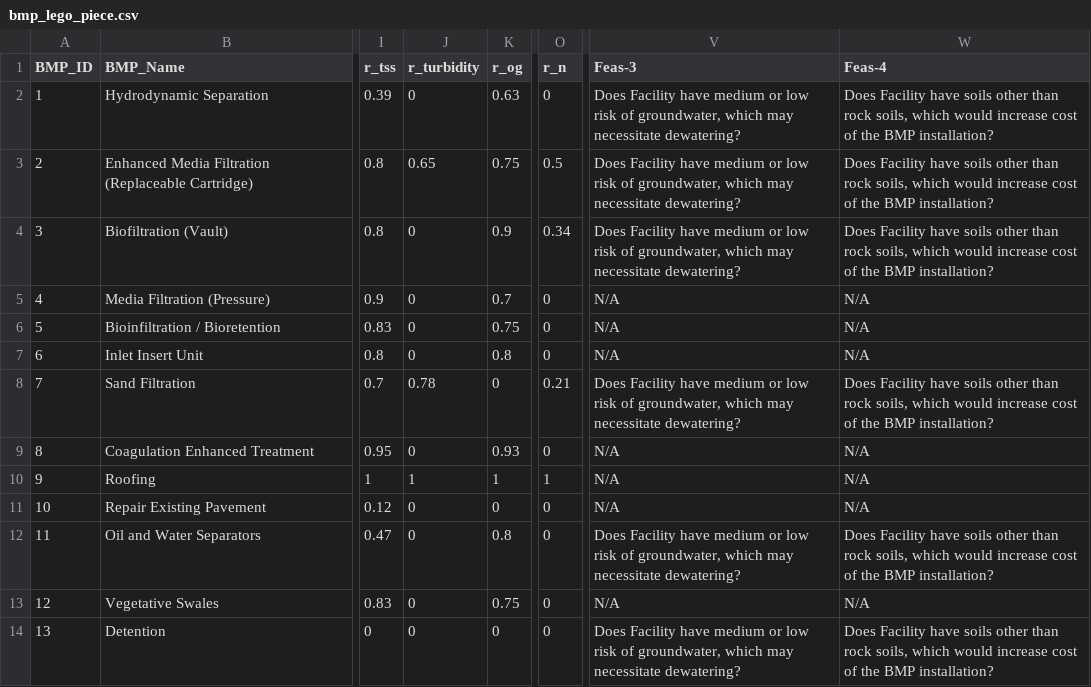
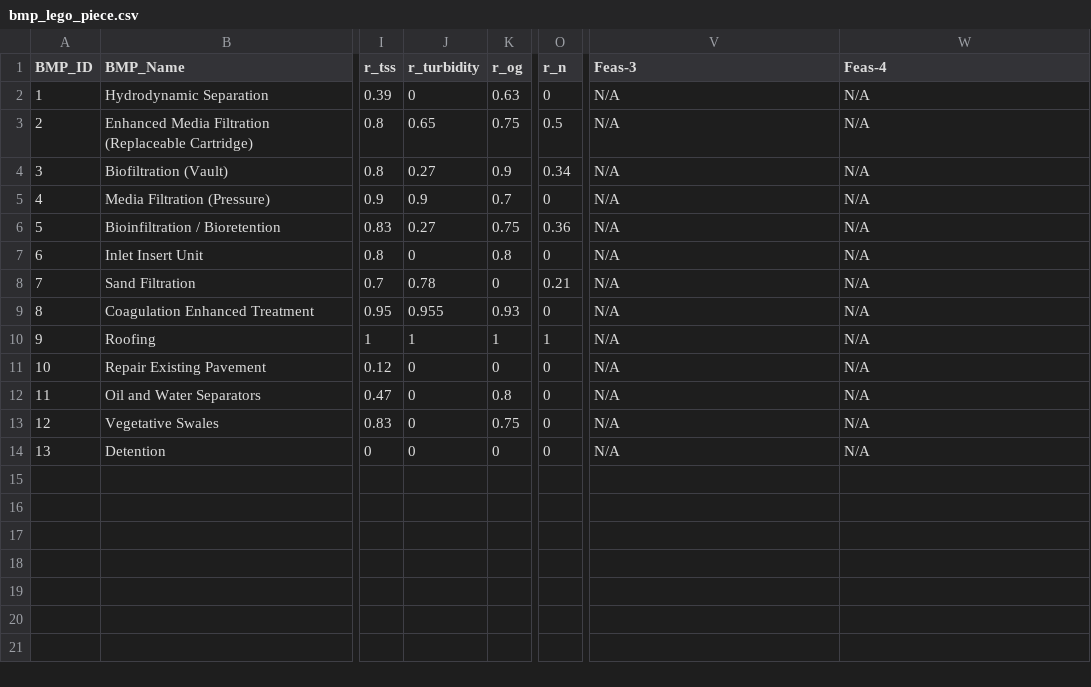
Before and after one commit to mallen69/Project_Sprint_7, a CSV file: Sprint03_Data_Operation/_jonhonda_dat/special_prj/Input_Files/bmp_lego_piece.csv, drawn as a sheet; only a part is shown, gaps mark what is left out; the diff names each change by its address in the sheet, - before the commit and + after, or states it on an @@ line.

```diff
--- a/Sprint03_Data_Operation/_jonhonda_dat/special_prj/Input_Files/bmp_lego_piece.csv
+++ b/Sprint03_Data_Operation/_jonhonda_dat/special_prj/Input_Files/bmp_lego_piece.csv
-V2:V4 (Feas-3): Does Facility have medium or low risk of groundwater, which may necessitate dewatering?
+V2:V4 (Feas-3): N/A
-W2:W4 (Feas-4): Does Facility have soils other than rock soils, which would increase cost of the BMP installation?
+W2:W4 (Feas-4): N/A
-J4 (r_turbidity): 0
+J4 (r_turbidity): 0.27
-J5 (r_turbidity): 0
+J5 (r_turbidity): 0.9
-J6 (r_turbidity): 0
+J6 (r_turbidity): 0.27
-O6 (r_n): 0
+O6 (r_n): 0.36
-V8 (Feas-3): Does Facility have medium or low risk of groundwater, which may necessitate dewatering?
+V8 (Feas-3): N/A
-W8 (Feas-4): Does Facility have soils other than rock soils, which would increase cost of the BMP installation?
+W8 (Feas-4): N/A
-J9 (r_turbidity): 0
+J9 (r_turbidity): 0.955
-V12 (Feas-3): Does Facility have medium or low risk of groundwater, which may necessitate dewatering?
+V12 (Feas-3): N/A
-W12 (Feas-4): Does Facility have soils other than rock soils, which would increase cost of the BMP installation?
+W12 (Feas-4): N/A
-V14 (Feas-3): Does Facility have medium or low risk of groundwater, which may necessitate dewatering?
+V14 (Feas-3): N/A
-W14 (Feas-4): Does Facility have soils other than rock soils, which would increase cost of the BMP installation?
+W14 (Feas-4): N/A
```
Also changed, not shown: 4 other files.
